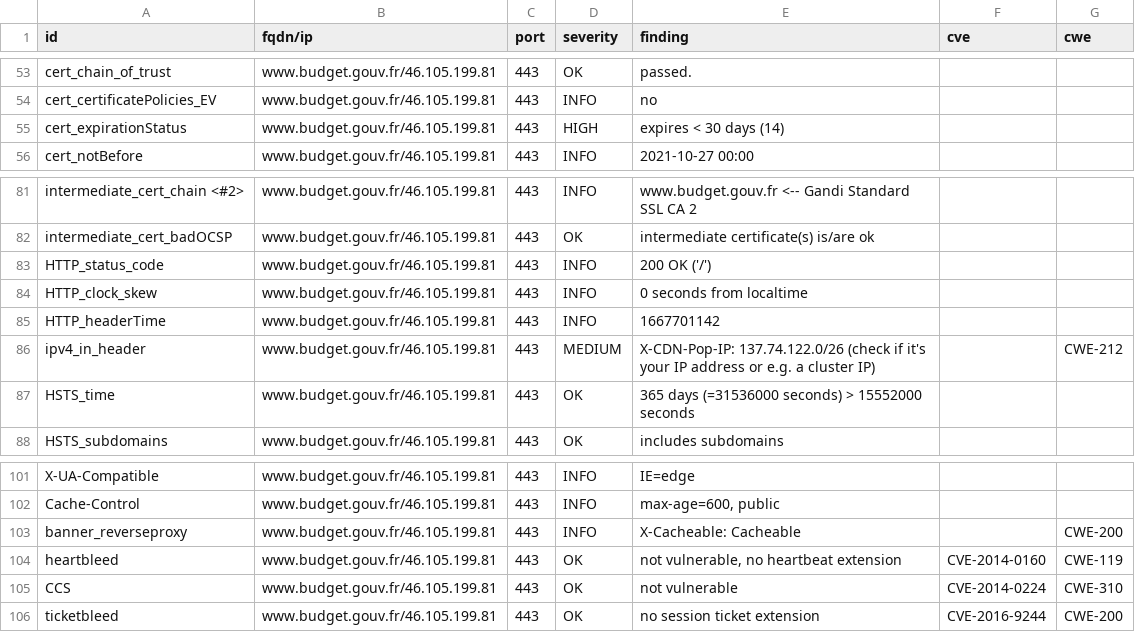
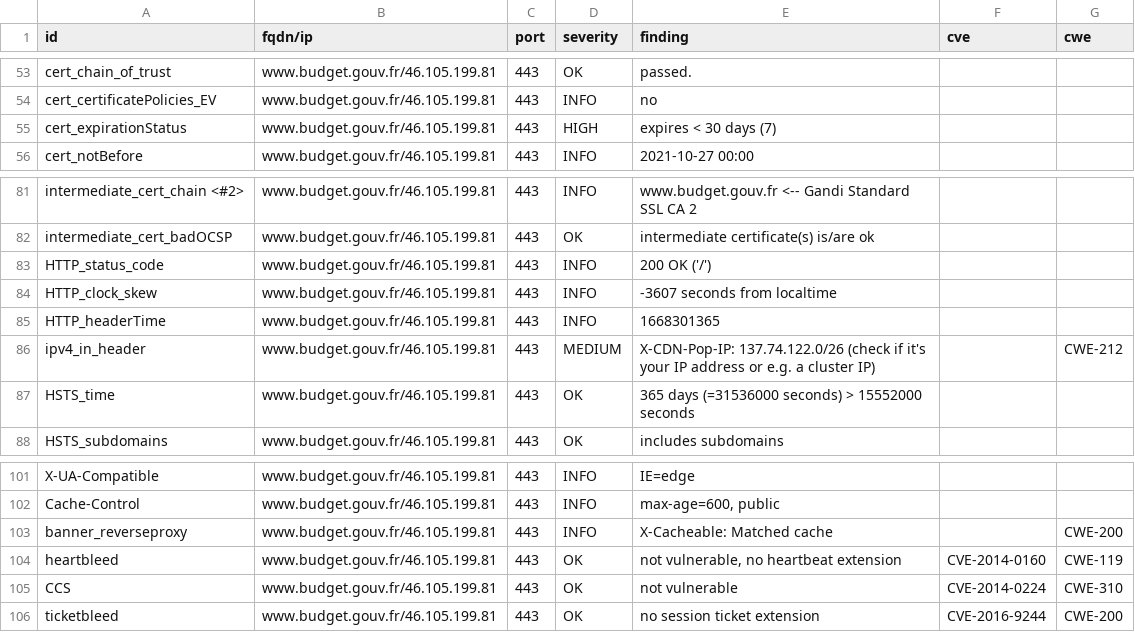
Before and after one commit to bmatge/dashlord, a CSV file: results/aHR0cHM6Ly93d3cuYnVkZ2V0LmdvdXYuZnIv/testssl.csv, drawn as a sheet; only a part is shown, gaps mark what is left out.

```diff
--- a/results/aHR0cHM6Ly93d3cuYnVkZ2V0LmdvdXYuZnIv/testssl.csv
+++ b/results/aHR0cHM6Ly93d3cuYnVkZ2V0LmdvdXYuZnIv/testssl.csv
@@ -54,3 +54,3 @@
 "cert_certificatePolicies_EV","www.budget.gouv.fr/46.105.199.81","443","INFO","no","",""
-"cert_expirationStatus","www.budget.gouv.fr/46.105.199.81","443","HIGH","expires < 30 days (14)","",""
+"cert_expirationStatus","www.budget.gouv.fr/46.105.199.81","443","HIGH","expires < 30 days (7)","",""
 "cert_notBefore","www.budget.gouv.fr/46.105.199.81","443","INFO","2021-10-27 00:00","",""
@@ -83,4 +83,4 @@
 "HTTP_status_code","www.budget.gouv.fr/46.105.199.81","443","INFO","200 OK ('/')","",""
-"HTTP_clock_skew","www.budget.gouv.fr/46.105.199.81","443","INFO","0 seconds from localtime","",""
-"HTTP_headerTime","www.budget.gouv.fr/46.105.199.81","443","INFO","1667701142","",""
+"HTTP_clock_skew","www.budget.gouv.fr/46.105.199.81","443","INFO","-3607 seconds from localtime","",""
+"HTTP_headerTime","www.budget.gouv.fr/46.105.199.81","443","INFO","1668301365","",""
 "ipv4_in_header","www.budget.gouv.fr/46.105.199.81","443","MEDIUM","X-CDN-Pop-IP: 137.74.122.0/26 (check if it's your IP address or e.g. a cluster IP)","","CWE-212"
@@ -102,3 +102,3 @@
 "Cache-Control","www.budget.gouv.fr/46.105.199.81","443","INFO","max-age=600, public","",""
-"banner_reverseproxy","www.budget.gouv.fr/46.105.199.81","443","INFO","X-Cacheable: Cacheable","","CWE-200"
+"banner_reverseproxy","www.budget.gouv.fr/46.105.199.81","443","INFO","X-Cacheable: Matched cache","","CWE-200"
 "heartbleed","www.budget.gouv.fr/46.105.199.81","443","OK","not vulnerable, no heartbeat extension","CVE-2014-0160","CWE-119"
```
Also changed, not shown: 13 other files.
